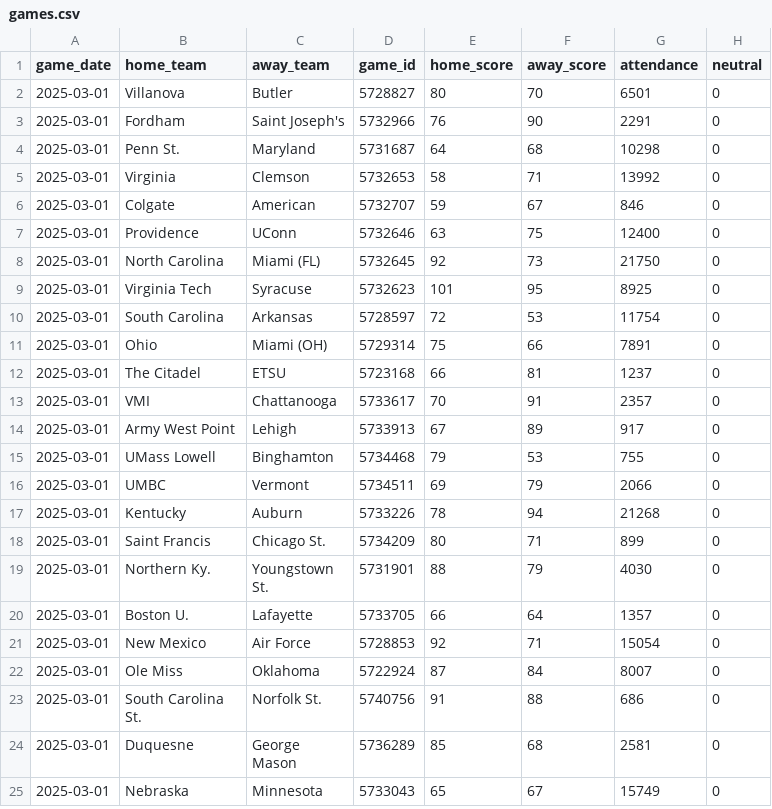
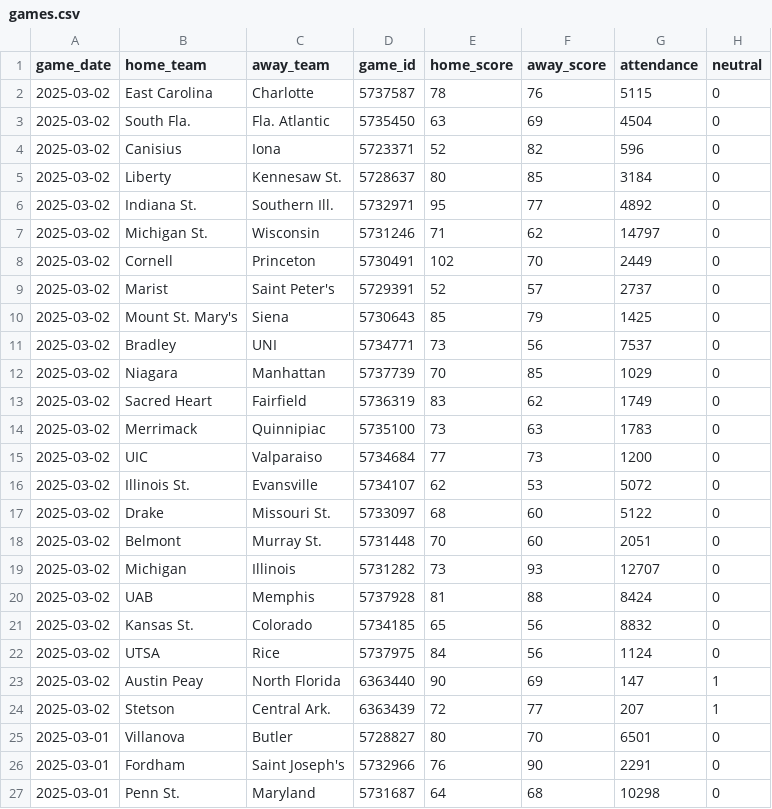
Before and after one commit to JackLich10/ncaa_shots, a CSV file: data/mens/games.csv, drawn as a sheet; only a part is shown; the shorter side is filled out with more unchanged rows; the diff names each change by its address in the sheet, - before the commit and + after, or states it on an @@ line.

```diff
--- a/data/mens/games.csv
+++ b/data/mens/games.csv
+row 2: 2025-03-02 | East Carolina | Charlotte | 5737587 | 78 | 76 | 5115 | 0
+row 3: 2025-03-02 | South Fla. | Fla. Atlantic | 5735450 | 63 | 69 | 4504 | 0
+row 4: 2025-03-02 | Canisius | Iona | 5723371 | 52 | 82 | 596 | 0
+row 5: 2025-03-02 | Liberty | Kennesaw St. | 5728637 | 80 | 85 | 3184 | 0
+row 6: 2025-03-02 | Indiana St. | Southern Ill. | 5732971 | 95 | 77 | 4892 | 0
+row 7: 2025-03-02 | Michigan St. | Wisconsin | 5731246 | 71 | 62 | 14797 | 0
+row 8: 2025-03-02 | Cornell | Princeton | 5730491 | 102 | 70 | 2449 | 0
+row 9: 2025-03-02 | Marist | Saint Peter's | 5729391 | 52 | 57 | 2737 | 0
+row 10: 2025-03-02 | Mount St. Mary's | Siena | 5730643 | 85 | 79 | 1425 | 0
+row 11: 2025-03-02 | Bradley | UNI | 5734771 | 73 | 56 | 7537 | 0
+row 12: 2025-03-02 | Niagara | Manhattan | 5737739 | 70 | 85 | 1029 | 0
+row 13: 2025-03-02 | Sacred Heart | Fairfield | 5736319 | 83 | 62 | 1749 | 0
+row 14: 2025-03-02 | Merrimack | Quinnipiac | 5735100 | 73 | 63 | 1783 | 0
+row 15: 2025-03-02 | UIC | Valparaiso | 5734684 | 77 | 73 | 1200 | 0
+row 16: 2025-03-02 | Illinois St. | Evansville | 5734107 | 62 | 53 | 5072 | 0
+row 17: 2025-03-02 | Drake | Missouri St. | 5733097 | 68 | 60 | 5122 | 0
+row 18: 2025-03-02 | Belmont | Murray St. | 5731448 | 70 | 60 | 2051 | 0
+row 19: 2025-03-02 | Michigan | Illinois | 5731282 | 73 | 93 | 12707 | 0
+row 20: 2025-03-02 | UAB | Memphis | 5737928 | 81 | 88 | 8424 | 0
+row 21: 2025-03-02 | Kansas St. | Colorado | 5734185 | 65 | 56 | 8832 | 0
+row 22: 2025-03-02 | UTSA | Rice | 5737975 | 84 | 56 | 1124 | 0
+row 23: 2025-03-02 | Austin Peay | North Florida | 6363440 | 90 | 69 | 147 | 1
+row 24: 2025-03-02 | Stetson | Central Ark. | 6363439 | 72 | 77 | 207 | 1
```
Also changed, not shown: data/womens/games.csv, 2 other files.
